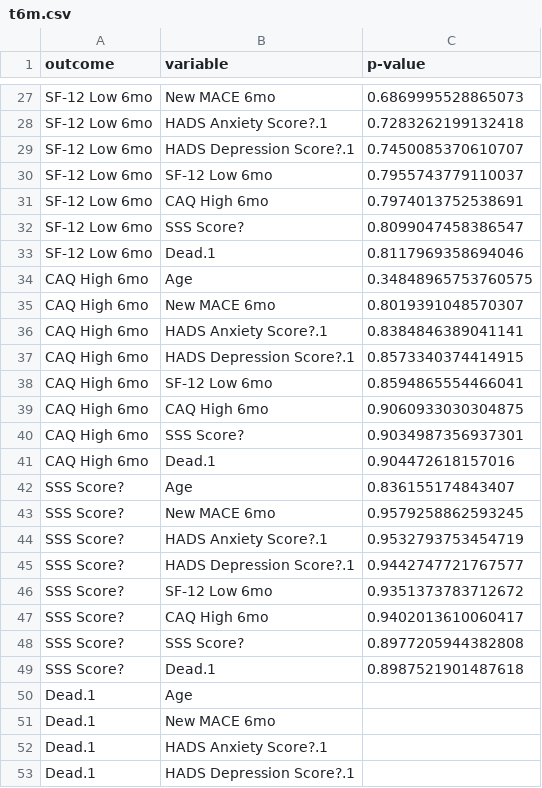
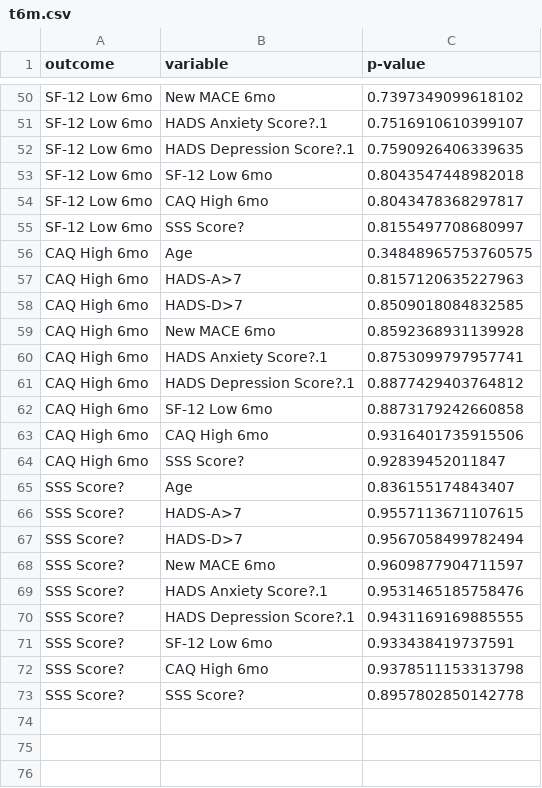
Before and after one commit to ricky-hu/wamida, a CSV file: t6m.csv, drawn as a sheet; only a part is shown, gaps mark what is left out; removed rows and columns are numbered as before the commit, all else as after; the diff covers the shown part only; the diff names each change by its address in the sheet, - before the commit and + after, or states it on an @@ line.

```diff
--- a/t6m.csv
+++ b/t6m.csv
-C50 (p-value): 0.6869995528865073
+C50 (p-value): 0.7397349099618102
-C51 (p-value): 0.7283262199132418
+C51 (p-value): 0.7516910610399107
-C52 (p-value): 0.7450085370610707
+C52 (p-value): 0.7590926406339635
-C53 (p-value): 0.7955743779110037
+C53 (p-value): 0.8043547448982018
-C54 (p-value): 0.7974013752538691
+C54 (p-value): 0.8043478368297817
-C55 (p-value): 0.8099047458386547
+C55 (p-value): 0.8155497708680997
-row 33: SF-12 Low 6mo | Dead.1 | 0.8117969358694046
+row 57: CAQ High 6mo | HADS-A>7 | 0.8157120635227963
+row 58: CAQ High 6mo | HADS-D>7 | 0.8509018084832585
-C59 (p-value): 0.8019391048570307
+C59 (p-value): 0.8592368931139928
-C60 (p-value): 0.8384846389041141
+C60 (p-value): 0.8753099797957741
-C61 (p-value): 0.8573340374414915
+C61 (p-value): 0.8877429403764812
-C62 (p-value): 0.8594865554466041
+C62 (p-value): 0.8873179242660858
-C63 (p-value): 0.9060933030304875
+C63 (p-value): 0.9316401735915506
-C64 (p-value): 0.9034987356937301
+C64 (p-value): 0.92839452011847
-row 41: CAQ High 6mo | Dead.1 | 0.904472618157016
+row 66: SSS Score? | HADS-A>7 | 0.9557113671107615
+row 67: SSS Score? | HADS-D>7 | 0.9567058499782494
-C68 (p-value): 0.9579258862593245
+C68 (p-value): 0.9609877904711597
-C69 (p-value): 0.9532793753454719
+C69 (p-value): 0.9531465185758476
-C70 (p-value): 0.9442747721767577
+C70 (p-value): 0.9431169169885555
-C71 (p-value): 0.9351373783712672
+C71 (p-value): 0.933438419737591
-C72 (p-value): 0.9402013610060417
+C72 (p-value): 0.9378511153313798
-C73 (p-value): 0.8977205944382808
+C73 (p-value): 0.8957802850142778
-row 49: SSS Score? | Dead.1 | 0.8987521901487618
-row 50: Dead.1 | Age
-row 51: Dead.1 | New MACE 6mo
-row 52: Dead.1 | HADS Anxiety Score?.1
-row 53: Dead.1 | HADS Depression Score?.1
```
Also changed, not shown: 26 added rows, 7 removed rows and 18 edited cells elsewhere in this file, fBlDF.csv, t3m.csv, 4 other files.
